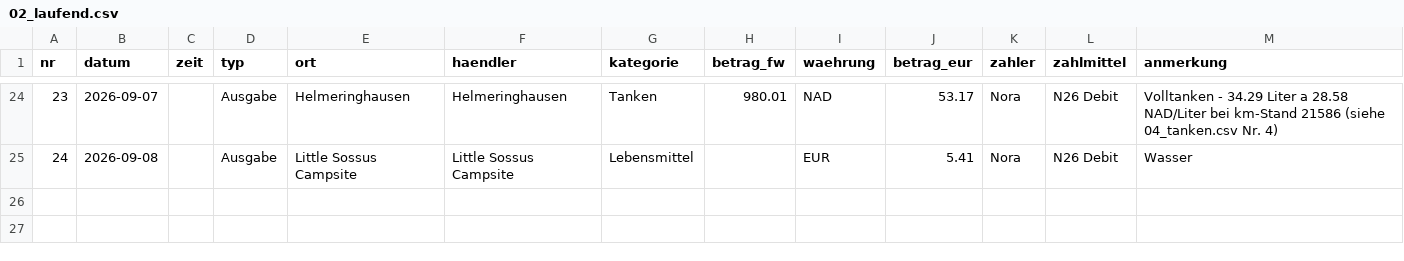
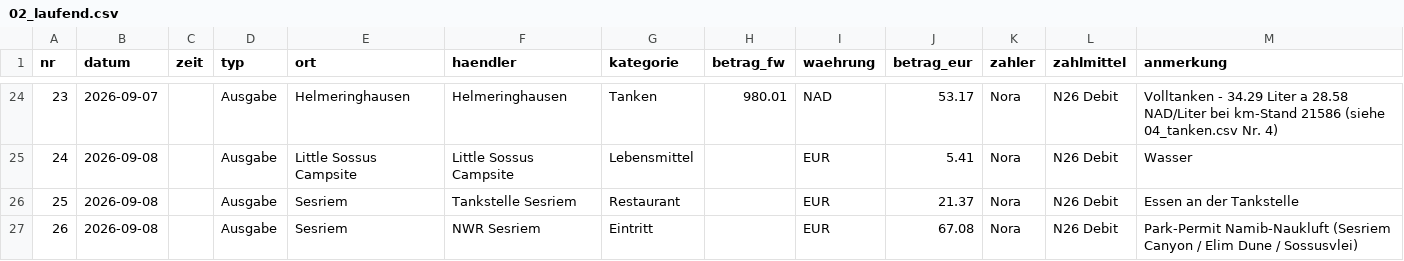
Before and after one commit to PaddyBlanco/Namibia, a CSV file: data/02_laufend.csv, drawn as a sheet; only a part is shown, gaps mark what is left out.

```diff
--- a/data/02_laufend.csv
+++ b/data/02_laufend.csv
@@ -25 +25,3 @@ nr,datum,zeit,typ,ort,haendler,kategorie,betrag_fw,waehrung,betrag_eur,zahler,za
 24,2026-09-08,,Ausgabe,Little Sossus Campsite,Little Sossus Campsite,Lebensmittel,,EUR,5.41,Nora,N26 Debit,Wasser
+25,2026-09-08,,Ausgabe,Sesriem,Tankstelle Sesriem,Restaurant,,EUR,21.37,Nora,N26 Debit,Essen an der Tankstelle
+26,2026-09-08,,Ausgabe,Sesriem,NWR Sesriem,Eintritt,,EUR,67.08,Nora,N26 Debit,Park-Permit Namib-Naukluft (Sesriem Canyon / Elim Dune / Sossusvlei)
```
Also changed, not shown: 3 other files.
